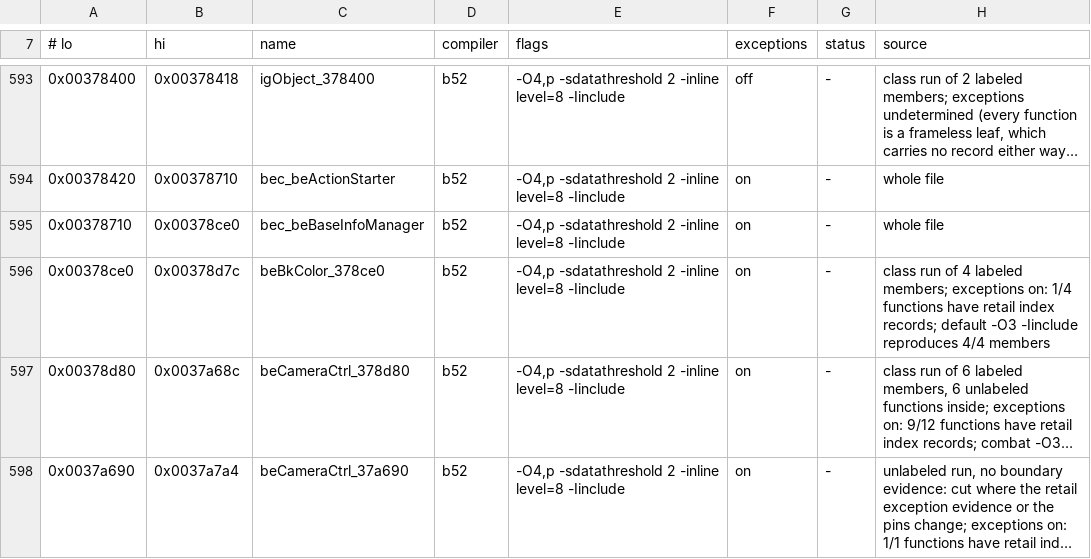
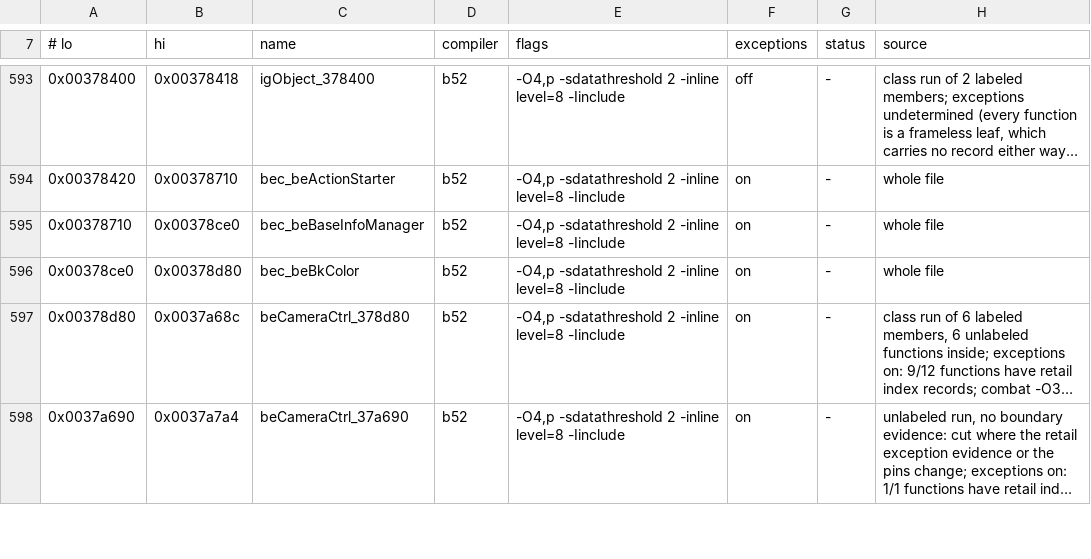
Before and after one commit to crashbashash/DW4_Decomp, a TSV file: config/SLUS-20836/units.tsv, drawn as a sheet; only a part is shown, gaps mark what is left out; long unchanged cells end in …; the diff names each change by its address in the sheet, - before the commit and + after, or states it on an @@ line.

```diff
--- a/config/SLUS-20836/units.tsv
+++ b/config/SLUS-20836/units.tsv
-B596 (hi): 0x00378d7c
+B596 (hi): 0x00378d80
-C596 (name): beBkColor_378ce0
+C596 (name): bec_beBkColor
-H596 (source): class run of 4 labeled members; exceptions on: 1/4 functions have retail index records; default -O3 -Iinclude reproduces 4/4 members
+H596 (source): whole file
```
Also changed, not shown: 4 other files.
